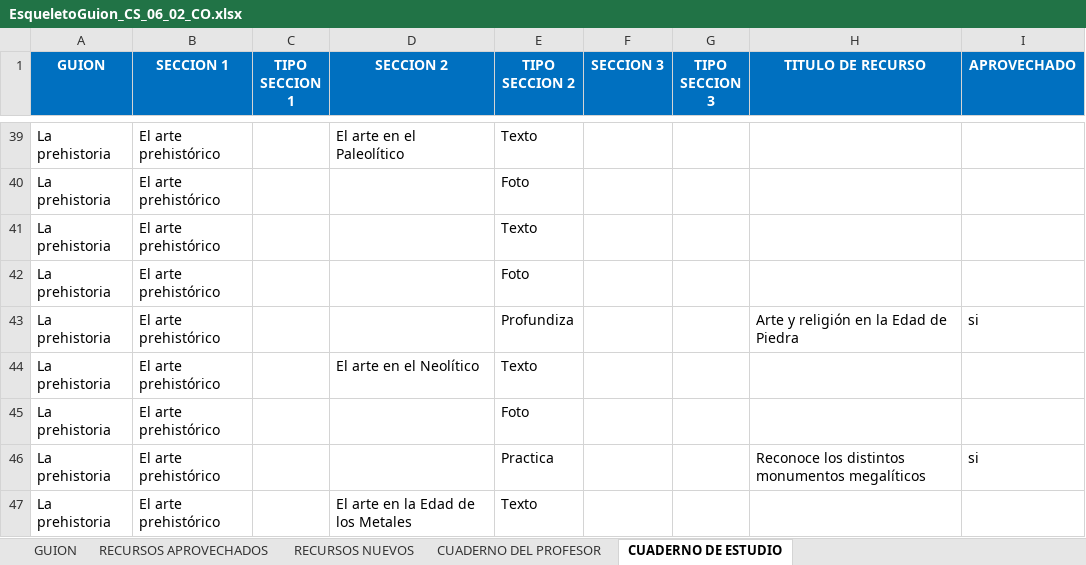
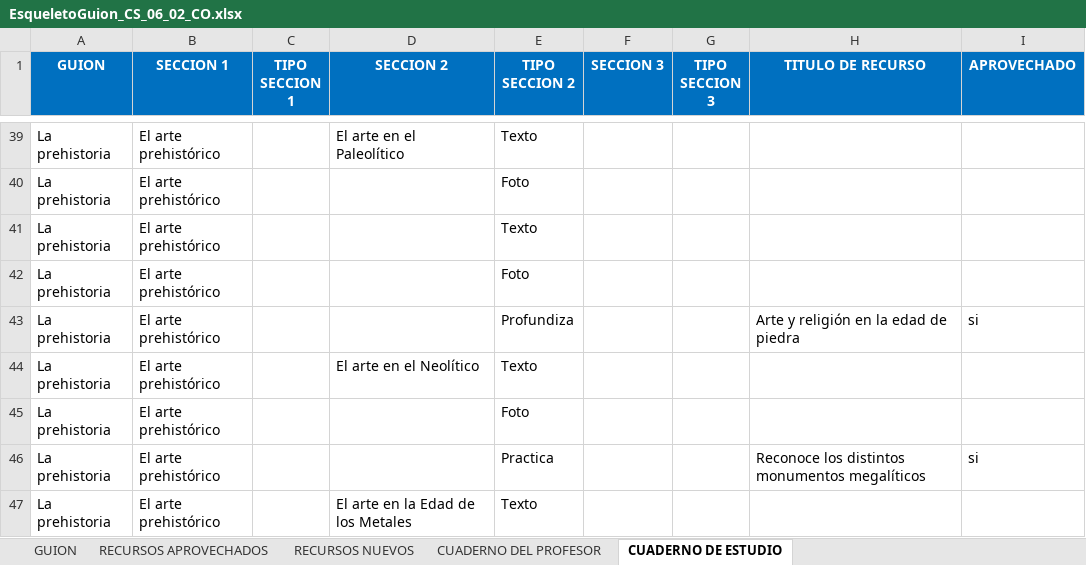
Before and after one commit to AulaPlanetaColombia/CienciasSociales, an Excel workbook: fuentes/contenidos/grado06/guion02/EsqueletoGuion_CS_06_02_CO.xlsx, sheet CUADERNO DE ESTUDIO, drawn as a sheet; only a part is shown, gaps mark what is left out; values as stored, in another font and other column widths than the file's, no borders; the diff covers the shown part only; the diff names each change by its address in the sheet, - before the commit and + after, or states it on an @@ line.

Commit message:
Ajuste esqueleto CS_06_02_CO y otros...
Corrección de mayúsculas en títulos de recursos aprovechados

```diff
--- a/fuentes/contenidos/grado06/guion02/EsqueletoGuion_CS_06_02_CO.xlsx (sheet CUADERNO DE ESTUDIO)
+++ b/fuentes/contenidos/grado06/guion02/EsqueletoGuion_CS_06_02_CO.xlsx (sheet CUADERNO DE ESTUDIO)
-H43 (TITULO DE RECURSO): Arte y religión en la Edad de Piedra
+H43 (TITULO DE RECURSO): Arte y religión en la edad de piedra
```
Also changed, not shown: 8 edited cells elsewhere in this sheet, 59 other files.
